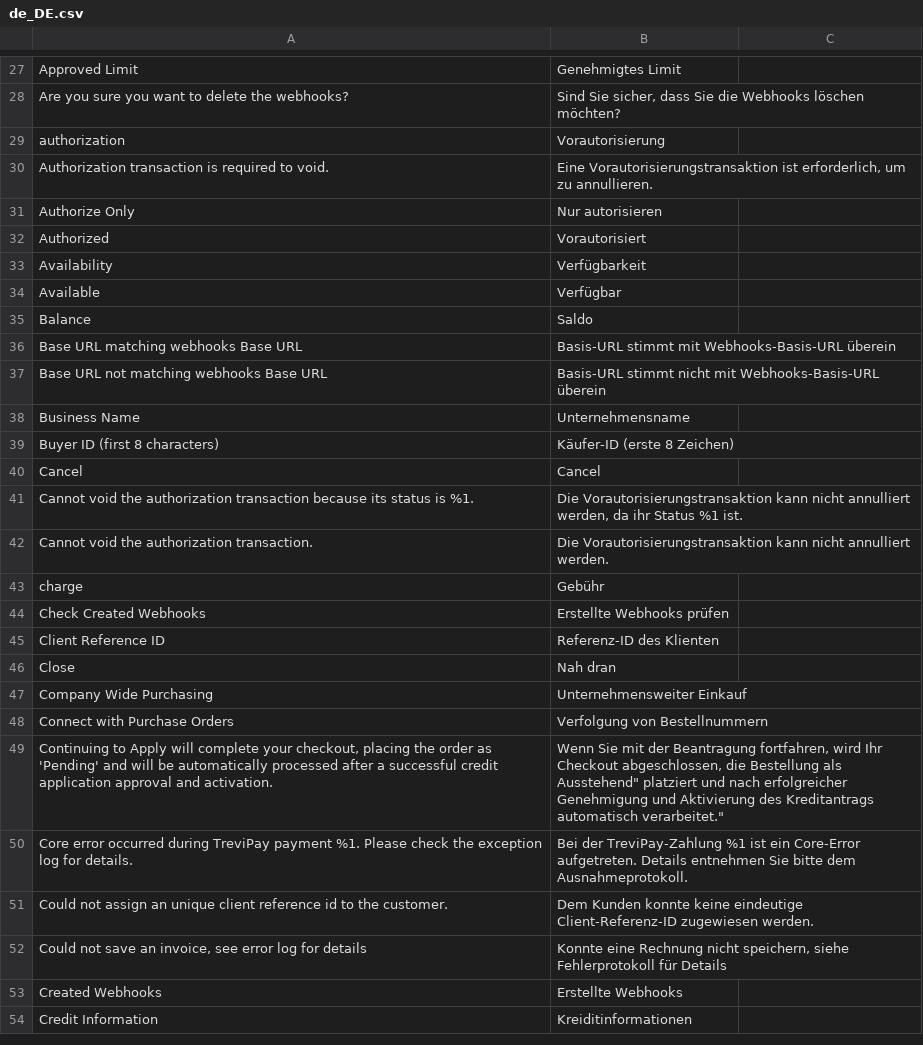
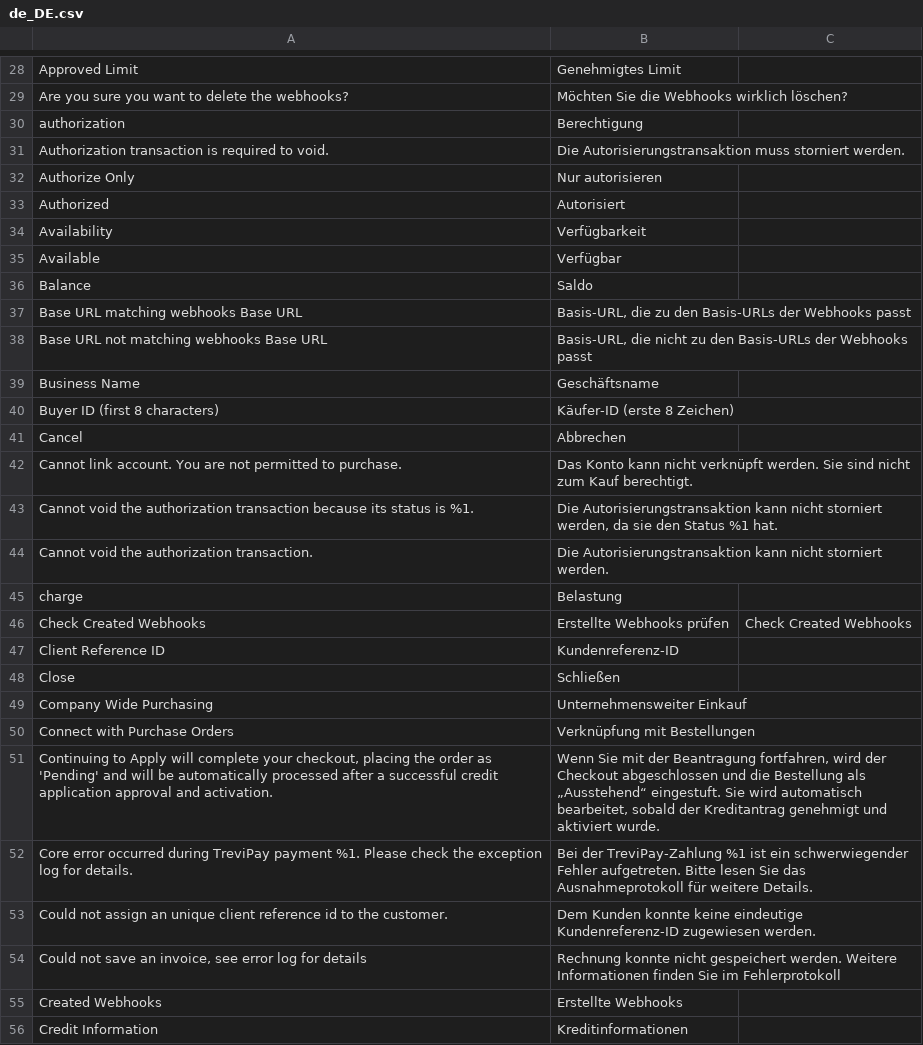
Before and after one commit to trevipay/trevipay-magento2, a CSV file: i18n/de_DE.csv, drawn as a sheet; only a part is shown, gaps mark what is left out; the diff covers the shown part only.

```diff
--- a/i18n/de_DE.csv
+++ b/i18n/de_DE.csv
@@ -28,3 +29,3 @@ Approved Limit,Genehmigtes Limit
-Are you sure you want to delete the webhooks?,"Sind Sie sicher, dass Sie die Webhooks löschen möchten?"
-authorization,Vorautorisierung
-Authorization transaction is required to void.,"Eine Vorautorisierungstransaktion ist erforderlich, um zu annullieren."
+Are you sure you want to delete the webhooks?,Möchten Sie die Webhooks wirklich löschen?,
+authorization,Berechtigung,
+Authorization transaction is required to void.,Die Autorisierungstransaktion muss storniert werden.,
@@ -32 +33 @@ Authorize Only,Nur autorisieren
-Authorized,Vorautorisiert
+Authorized,Autorisiert,
@@ -36,3 +37,3 @@ Balance,Saldo
-Base URL matching webhooks Base URL,Basis-URL stimmt mit Webhooks-Basis-URL überein
-Base URL not matching webhooks Base URL,Basis-URL stimmt nicht mit Webhooks-Basis-URL überein
-Business Name,Unternehmensname
+Base URL matching webhooks Base URL,"Basis-URL, die zu den Basis-URLs der Webhooks passt",
+Base URL not matching webhooks Base URL,"Basis-URL, die nicht zu den Basis-URLs der Webhooks passt",
+Business Name,Geschäftsname,
@@ -40,7 +41,8 @@ Buyer ID (first 8 characters),Käufer-ID (erste 8 Zeichen)
-"Cancel","Cancel"
-Cannot void the authorization transaction because its status is %1.,"Die Vorautorisierungstransaktion kann nicht annulliert werden, da ihr Status %1 ist."
-Cannot void the authorization transaction.,Die Vorautorisierungstransaktion kann nicht annulliert werden.
-charge,Gebühr
-Check Created Webhooks,Erstellte Webhooks prüfen
-Client Reference ID,Referenz-ID des Klienten
-"Close","Nah dran"
+Cancel,Abbrechen,
+Cannot link account. You are not permitted to purchase.,Das Konto kann nicht verknüpft werden. Sie sind nicht zum Kauf berechtigt.,
+Cannot void the authorization transaction because its status is %1.,"Die Autorisierungstransaktion kann nicht storniert werden, da sie den Status %1 hat.",
+Cannot void the authorization transaction.,Die Autorisierungstransaktion kann nicht storniert werden.,
+charge,Belastung,
+Check Created Webhooks,Erstellte Webhooks prüfen,Check Created Webhooks
+Client Reference ID,Kundenreferenz-ID,
+Close,Schließen,
@@ -48,5 +50,5 @@ Company Wide Purchasing,Unternehmensweiter Einkauf
-Connect with Purchase Orders,Verfolgung von Bestellnummern
-"Continuing to Apply will complete your checkout, placing the order as 'Pending' and will be automatically processed after a successful credit application approval and activation.","Wenn Sie mit der Beantragung fortfahren, wird Ihr Checkout abgeschlossen, die Bestellung als "Ausstehend" platziert und nach erfolgreicher Genehmigung und Aktivierung des Kreditantrags automatisch verarbeitet."
-Core error occurred during TreviPay payment %1. Please check the exception log for details.,Bei der TreviPay-Zahlung %1 ist ein Core-Error aufgetreten. Details entnehmen Sie bitte dem Ausnahmeprotokoll.
-Could not assign an unique client reference id to the customer.,Dem Kunden konnte keine eindeutige Client-Referenz-ID zugewiesen werden.
-"Could not save an invoice, see error log for details","Konnte eine Rechnung nicht speichern, siehe Fehlerprotokoll für Details"
+Connect with Purchase Orders,Verknüpfung mit Bestellungen,
+"Continuing to Apply will complete your checkout, placing the order as 'Pending' and will be automatically processed after a successful credit application approval and activation.","Wenn Sie mit der Beantragung fortfahren, wird der Checkout abgeschlossen und die Bestellung als „Ausstehend“ eingestuft. Sie wird automatisch bearbeitet, sobald der Kreditantrag genehmigt und aktiviert wurde.",
+Core error occurred during TreviPay payment %1. Please check the exception log for details.,Bei der TreviPay-Zahlung %1 ist ein schwerwiegender Fehler aufgetreten. Bitte lesen Sie das Ausnahmeprotokoll für weitere Details.,
+Could not assign an unique client reference id to the customer.,Dem Kunden konnte keine eindeutige Kundenreferenz-ID zugewiesen werden.,
+"Could not save an invoice, see error log for details",Rechnung konnte nicht gespeichert werden. Weitere Informationen finden Sie im Fehlerprotokoll,
@@ -54 +56 @@ Created Webhooks,Erstellte Webhooks
-Credit Information,Kreiditinformationen
+Credit Information,Kreditinformationen,
```
Also changed, not shown: 9 added rows, 8 removed rows, 1 moved row and 107 edited cells elsewhere in this file, i18n/en_GB.csv, i18n/es_ES.csv, 8 other files.
